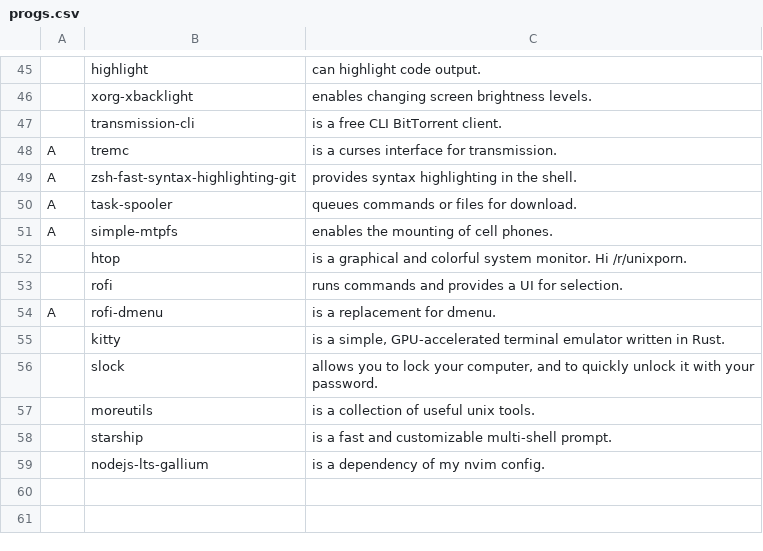
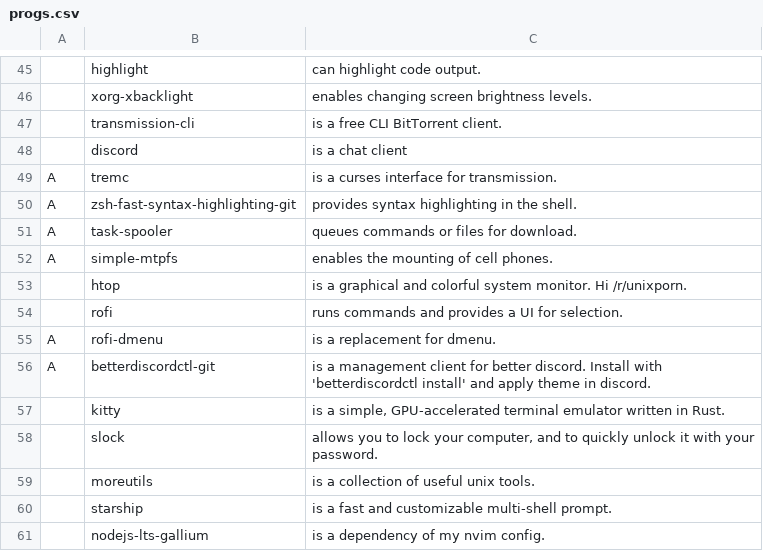
Before and after one commit to askeko/AARBS-wayland, a CSV file: progs.csv, drawn as a sheet; only a part is shown, gaps mark what is left out; the diff names each change by its address in the sheet, - before the commit and + after, or states it on an @@ line.

Commit message:
Add discord
Added discord and betterdiscordctl to the progs list. Install
betterdiscordctl with 'betterdiscordctl install'.

```diff
--- a/progs.csv
+++ b/progs.csv
+row 48:  | discord | is a chat client
+row 56: A | betterdiscordctl-git | is a management client for better discord. Install with 'betterdiscordctl install' and apply theme in discord.
```
